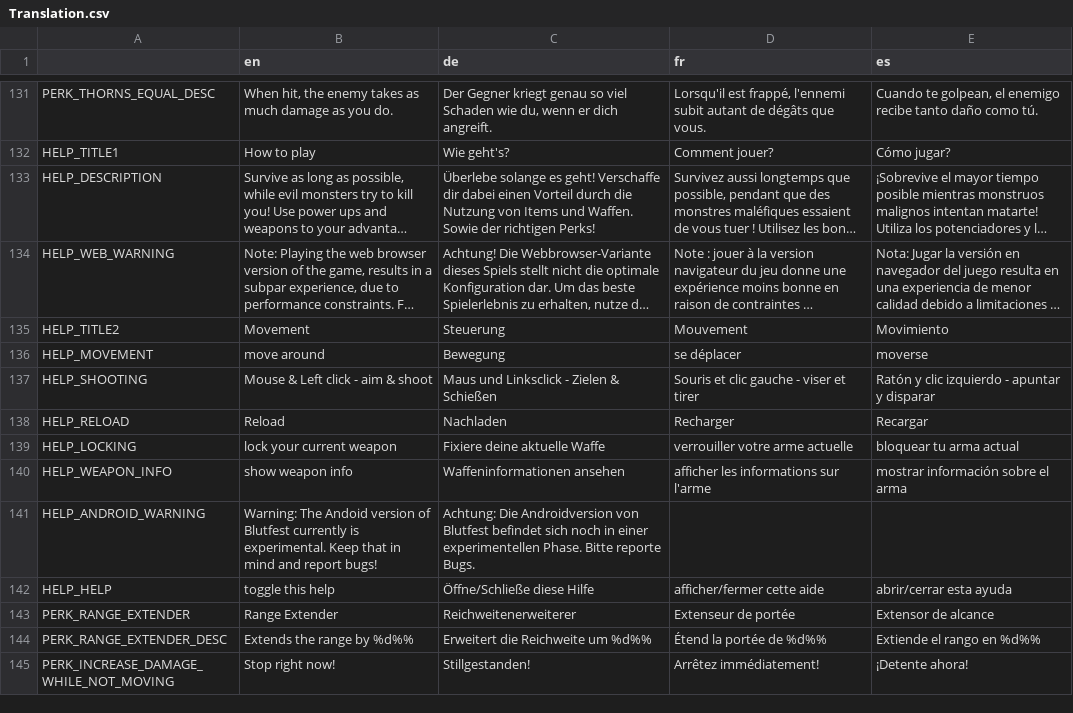
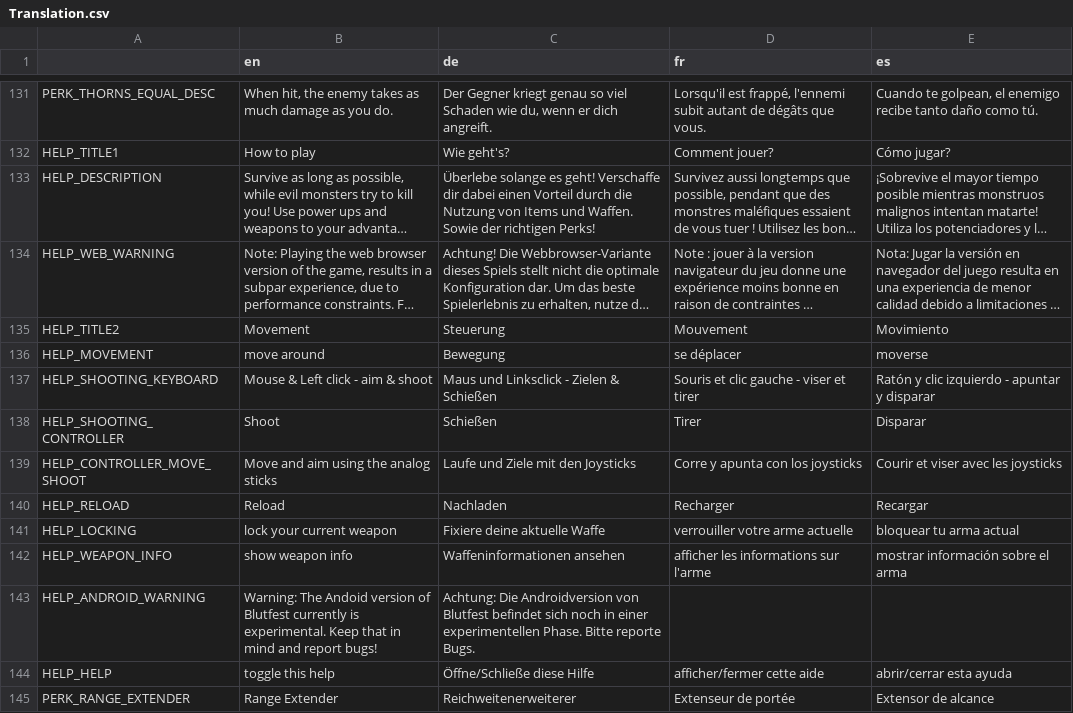
Before and after one commit to hepfnepf/Blutfest, a CSV file: Localization/Translation.csv, drawn as a sheet; only a part is shown, gaps mark what is left out; the shorter side is filled out with more unchanged rows; long unchanged cells end in ….

Commit message:
The help screen now automatically uses the correct input mode. (#421)

```diff
--- a/Localization/Translation.csv
+++ b/Localization/Translation.csv
@@ -136,3 +136,5 @@ HELP_TITLE2,Movement,Steuerung,Mouvement,Movimiento
 HELP_MOVEMENT,"move around","Bewegung","se déplacer","moverse"
-HELP_SHOOTING,"Mouse & Left click - aim & shoot","Maus und Linksclick - Zielen & Schießen","Souris et clic gauche - viser et tirer","Ratón y clic izquierdo - apuntar y disparar"
+HELP_SHOOTING_KEYBOARD,"Mouse & Left click - aim & shoot","Maus und Linksclick - Zielen & Schießen","Souris et clic gauche - viser et tirer","Ratón y clic izquierdo - apuntar y disparar"
+HELP_SHOOTING_CONTROLLER,Shoot,Schießen,Tirer,Disparar
+HELP_CONTROLLER_MOVE_SHOOT,Move and aim using the analog sticks,Laufe und Ziele mit den Joysticks,Corre y apunta con los joysticks,Courir et viser avec les joysticks
 HELP_RELOAD,"Reload","Nachladen","Recharger","Recargar"
```
Also changed, not shown: 10 other files.
